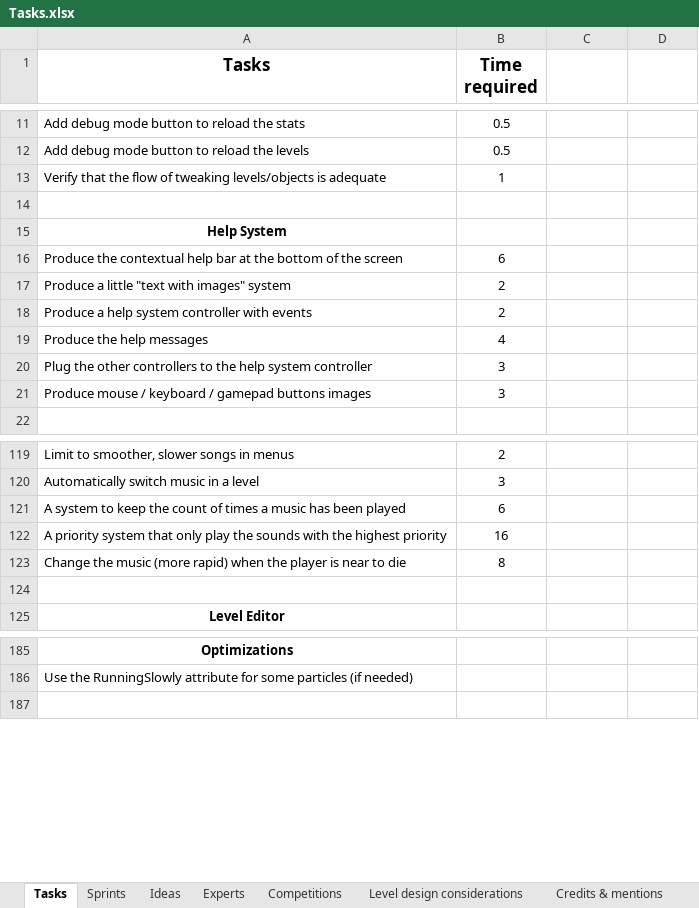
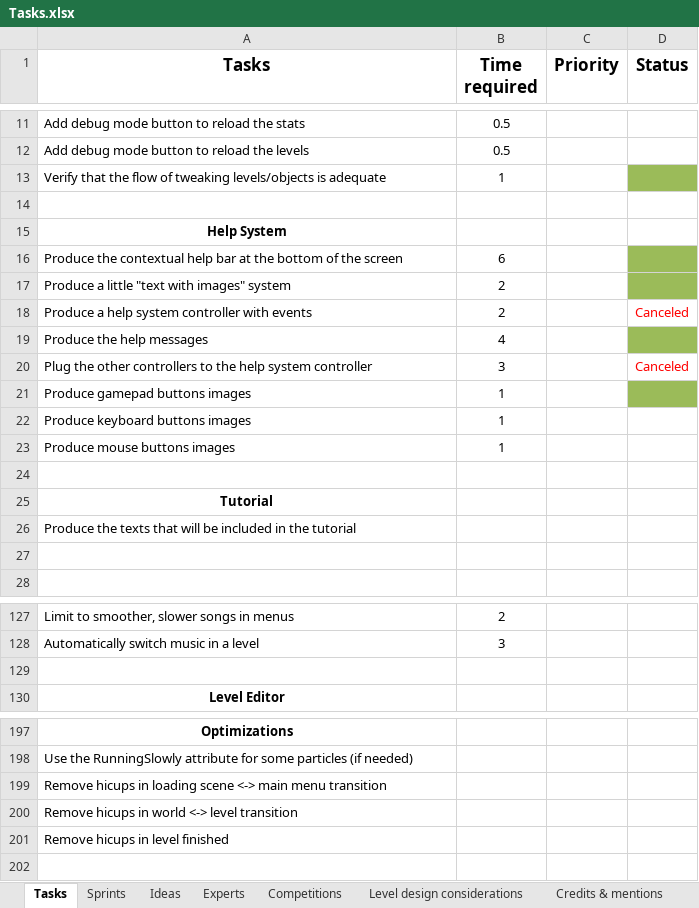
Before and after one commit to jodigiordano/commander, an Excel workbook: Utilities/Tasks.xlsx, sheet Tasks, drawn as a sheet; only a part is shown, gaps mark what is left out; values as stored, in another font and other column widths than the file's, no borders; removed rows and columns are numbered as before the commit, all else as after; the diff covers the shown part only; the diff names each change by its address in the sheet, - before the commit and + after, or states it on an @@ line.

```diff
--- a/Utilities/Tasks.xlsx (sheet Tasks)
+++ b/Utilities/Tasks.xlsx (sheet Tasks)
-C1: (empty)
+C1: Priority
-D1: (empty)
+D1: Status
-D13 fill: none
+D13 fill: #9BBB59
-D16:D17 fill: none
+D16:D17 fill: #9BBB59
-D18 (Status): (empty)
+D18 (Status): Canceled
-D19 fill: none
+D19 fill: #9BBB59
-D20 (Status): (empty)
+D20 (Status): Canceled
+row 21: Produce gamepad buttons images | 1
+row 22: Produce keyboard buttons images | 1
+row 23: Produce mouse buttons images | 1
-row 24: Produce mouse / keyboard / gamepad buttons images | 3
+row 24: (empty)
+row 25: Tutorial
+row 26: Produce the texts that will be included in the tutorial
+row 27: (empty)
-row 121: A system to keep the count of times a music has been played | 6
-row 122: A priority system that only play the sounds with the highest priority | 16
-row 123: Change the music (more rapid) when the player is near to die | 8
+row 199: Remove hicups in loading scene <-> main menu transition
+row 200: Remove hicups in world <-> level transition
+row 201: Remove hicups in level finished
```
Also changed, not shown: 11 added rows elsewhere in this sheet, sheet Ideas, sheet Sprints, sheet Experts, 4 other files.
